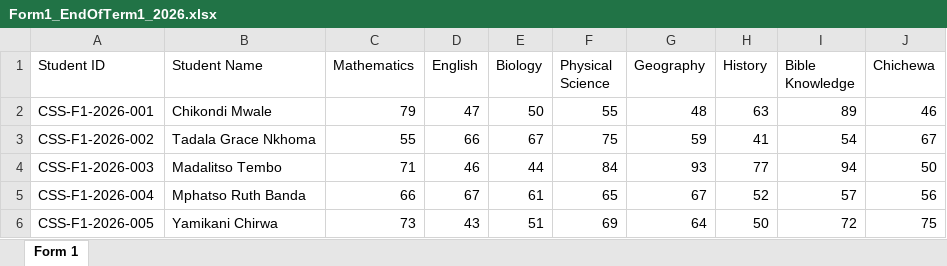
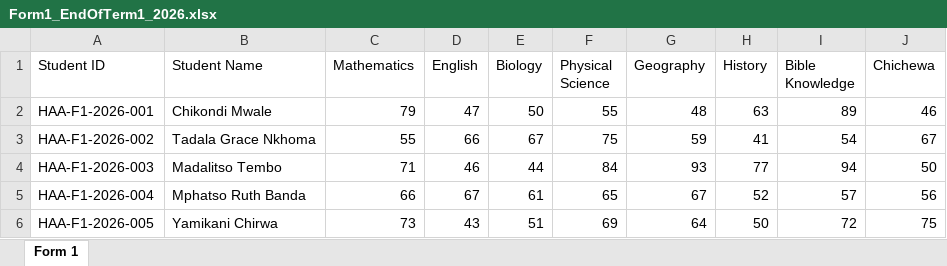
Before and after one commit to patrick516/fees-system, an Excel workbook: backend/uploads/Form1_EndOfTerm1_2026.xlsx, sheet Form 1, drawn as a sheet; values as stored, in another font and other column widths than the file's, no borders; the diff names each change by its address in the sheet, - before the commit and + after, or states it on an @@ line.

```diff
--- a/backend/uploads/Form1_EndOfTerm1_2026.xlsx (sheet Form 1)
+++ b/backend/uploads/Form1_EndOfTerm1_2026.xlsx (sheet Form 1)
-A2 (Student ID): CSS-F1-2026-001
+A2 (Student ID): HAA-F1-2026-001
-A3 (Student ID): CSS-F1-2026-002
+A3 (Student ID): HAA-F1-2026-002
-A4 (Student ID): CSS-F1-2026-003
+A4 (Student ID): HAA-F1-2026-003
-A5 (Student ID): CSS-F1-2026-004
+A5 (Student ID): HAA-F1-2026-004
-A6 (Student ID): CSS-F1-2026-005
+A6 (Student ID): HAA-F1-2026-005
```
Also changed, not shown: 1 other file.
